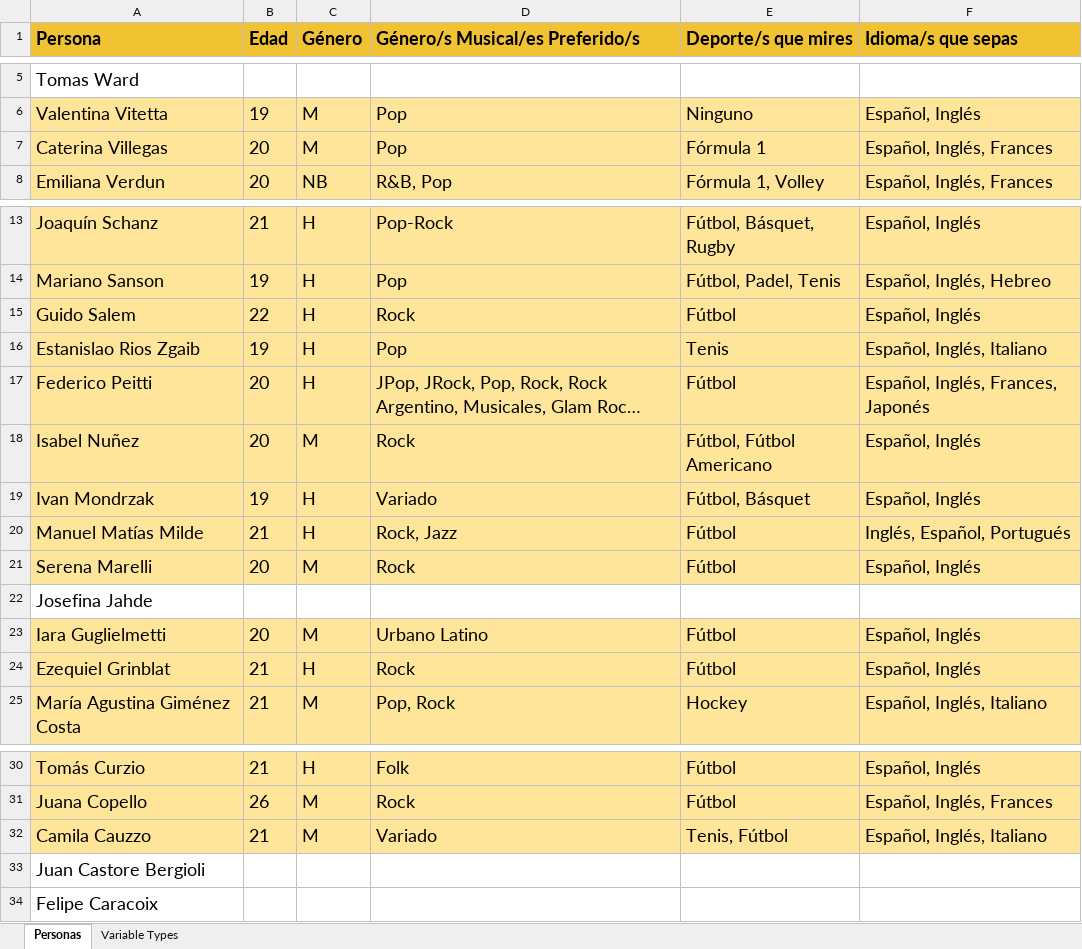
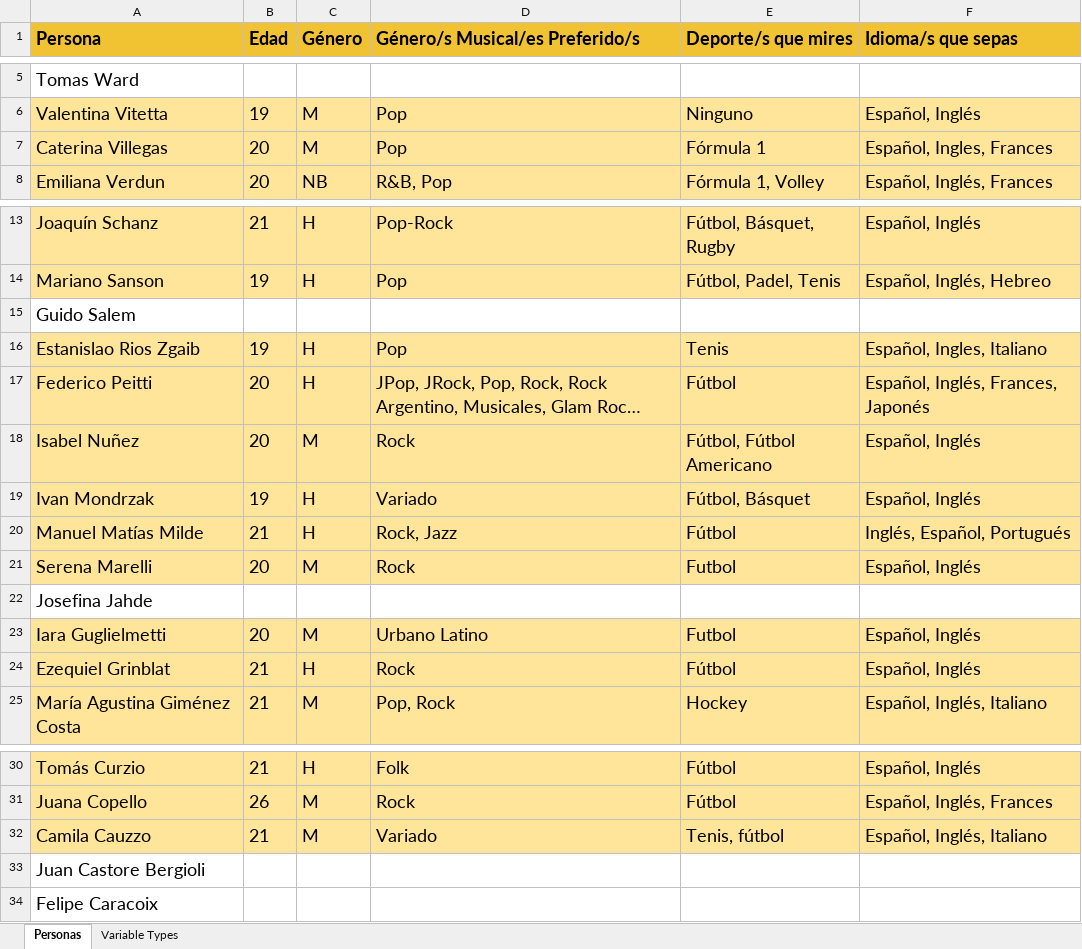
Before and after one commit to blackhofc/student-logogram, an Excel workbook: interpreter/data.xlsx, sheet Personas, drawn as a sheet; only a part is shown, gaps mark what is left out; long unchanged cells end in …; values as stored, in another font and other column widths than the file's, no borders; charts and pictures not drawn; the diff names each change by its address in the sheet, - before the commit and + after, or states it on an @@ line.

```diff
--- a/interpreter/data.xlsx (sheet Personas)
+++ b/interpreter/data.xlsx (sheet Personas)
-F7 (Idioma/s que sepas): Español, Inglés, Frances
+F7 (Idioma/s que sepas): Español, Ingles, Frances
-A15:F15 fill: #FFE599
+A15:F15 fill: none
-B15 (Edad): 22
+B15 (Edad): (empty)
-C15 (Género): H
+C15 (Género): (empty)
-D15 (Género/s Musical/es Preferido/s): Rock
+D15 (Género/s Musical/es Preferido/s): (empty)
-E15 (Deporte/s que mires): Fútbol
+E15 (Deporte/s que mires): (empty)
-F15 (Idioma/s que sepas): Español, Inglés
+F15 (Idioma/s que sepas): (empty)
-F16 (Idioma/s que sepas): Español, Inglés, Italiano
+F16 (Idioma/s que sepas): Español, Ingles, Italiano
-E21 (Deporte/s que mires): Fútbol
+E21 (Deporte/s que mires): Futbol
-E23 (Deporte/s que mires): Fútbol
+E23 (Deporte/s que mires): Futbol
-E32 (Deporte/s que mires): Tenis, Fútbol
+E32 (Deporte/s que mires): Tenis, fútbol
```
Also changed, not shown: 12 other files.
